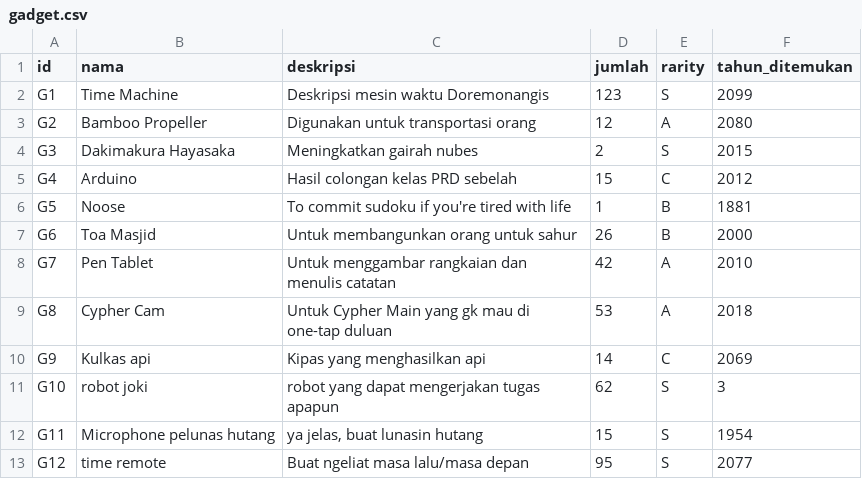
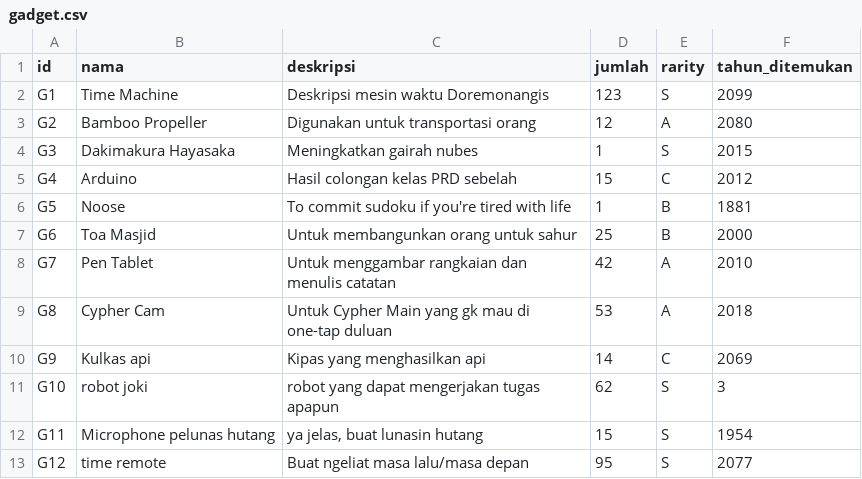
Before and after one commit to Noxira/doremonangis, a CSV file: tubesfiles/gadget.csv, drawn as a sheet.

```diff
--- a/tubesfiles/gadget.csv
+++ b/tubesfiles/gadget.csv
@@ -3,6 +3,6 @@ G1;Time Machine;Deskripsi mesin waktu Doremonangis;123;S;2099
 G2;Bamboo Propeller;Digunakan untuk transportasi orang;12;A;2080
-G3;Dakimakura Hayasaka;Meningkatkan gairah nubes;2;S;2015
+G3;Dakimakura Hayasaka;Meningkatkan gairah nubes;1;S;2015
 G4;Arduino;Hasil colongan kelas PRD sebelah;15;C;2012
 G5;Noose;To commit sudoku if you're tired with life;1;B;1881
-G6;Toa Masjid;Untuk membangunkan orang untuk sahur;26;B;2000
+G6;Toa Masjid;Untuk membangunkan orang untuk sahur;25;B;2000
 G7;Pen Tablet;Untuk menggambar rangkaian dan menulis catatan;42;A;2010
```
Also changed, not shown: tubesfiles/consumable.csv, 5 other files.
